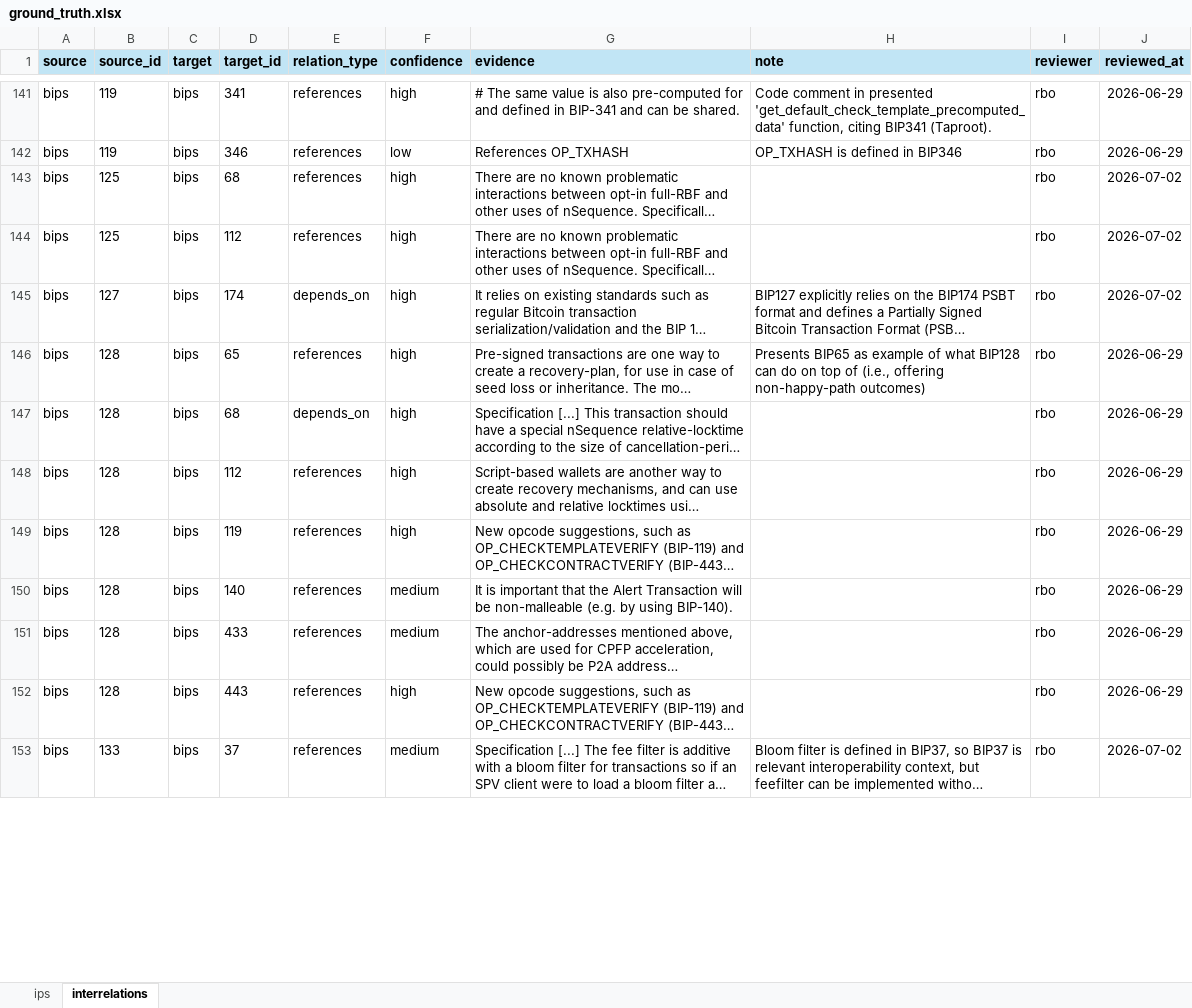
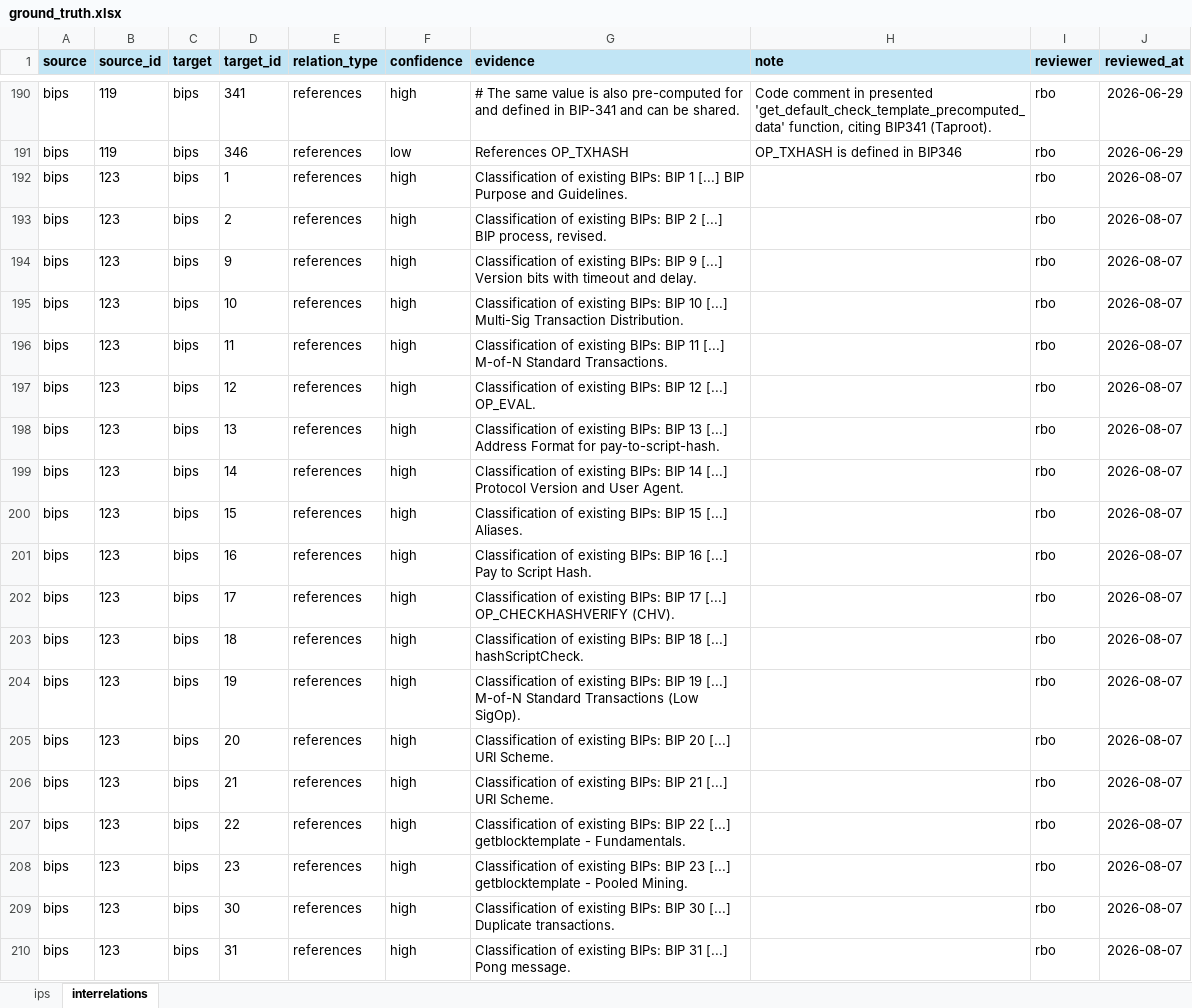
Before and after one commit to SEG-UNIBE/cdv-explorer, an Excel workbook: ip_data/bitcoin/ground_truth/ground_truth.xlsx, sheet interrelations, drawn as a sheet; only a part is shown, gaps mark what is left out; the shorter side is filled out with more unchanged rows; long unchanged cells end in …; values as stored, in another font and other column widths than the file's, no borders; conditional formats not drawn; the diff covers the shown part only; the diff names each change by its address in the sheet, - before the commit and + after, or states it on an @@ line.

```diff
--- a/ip_data/bitcoin/ground_truth/ground_truth.xlsx (sheet interrelations)
+++ b/ip_data/bitcoin/ground_truth/ground_truth.xlsx (sheet interrelations)
+row 192: bips | 123 | bips | 1 | references | high | Classification of existing BIPs: BIP 1 [...] BIP Purpose and Guidelines. |  | rbo | 2026-08-07
+row 193: bips | 123 | bips | 2 | references | high | Classification of existing BIPs: BIP 2 [...] BIP process, revised. |  | rbo | 2026-08-07
+row 194: bips | 123 | bips | 9 | references | high | Classification of existing BIPs: BIP 9 [...] Version bits with timeout and delay. |  | rbo | 2026-08-07
+row 195: bips | 123 | bips | 10 | references | high | Classification of existing BIPs: BIP 10 [...] Multi-Sig Transaction Distribution. |  | rbo | 2026-08-07
+row 196: bips | 123 | bips | 11 | references | high | Classification of existing BIPs: BIP 11 [...] M-of-N Standard Transactions. |  | rbo | 2026-08-07
+row 197: bips | 123 | bips | 12 | references | high | Classification of existing BIPs: BIP 12 [...] OP_EVAL. |  | rbo | 2026-08-07
+row 198: bips | 123 | bips | 13 | references | high | Classification of existing BIPs: BIP 13 [...] Address Format for pay-to-script-hash. |  | rbo | 2026-08-07
+row 199: bips | 123 | bips | 14 | references | high | Classification of existing BIPs: BIP 14 [...] Protocol Version and User Agent. |  | rbo | 2026-08-07
+row 200: bips | 123 | bips | 15 | references | high | Classification of existing BIPs: BIP 15 [...] Aliases. |  | rbo | 2026-08-07
+row 201: bips | 123 | bips | 16 | references | high | Classification of existing BIPs: BIP 16 [...] Pay to Script Hash. |  | rbo | 2026-08-07
+row 202: bips | 123 | bips | 17 | references | high | Classification of existing BIPs: BIP 17 [...] OP_CHECKHASHVERIFY (CHV). |  | rbo | 2026-08-07
+row 203: bips | 123 | bips | 18 | references | high | Classification of existing BIPs: BIP 18 [...] hashScriptCheck. |  | rbo | 2026-08-07
+row 204: bips | 123 | bips | 19 | references | high | Classification of existing BIPs: BIP 19 [...] M-of-N Standard Transactions (Low SigOp). |  | rbo | 2026-08-07
+row 205: bips | 123 | bips | 20 | references | high | Classification of existing BIPs: BIP 20 [...] URI Scheme. |  | rbo | 2026-08-07
+row 206: bips | 123 | bips | 21 | references | high | Classification of existing BIPs: BIP 21 [...] URI Scheme. |  | rbo | 2026-08-07
+row 207: bips | 123 | bips | 22 | references | high | Classification of existing BIPs: BIP 22 [...] getblocktemplate - Fundamentals. |  | rbo | 2026-08-07
+row 208: bips | 123 | bips | 23 | references | high | Classification of existing BIPs: BIP 23 [...] getblocktemplate - Pooled Mining. |  | rbo | 2026-08-07
+row 209: bips | 123 | bips | 30 | references | high | Classification of existing BIPs: BIP 30 [...] Duplicate transactions. |  | rbo | 2026-08-07
+row 210: bips | 123 | bips | 31 | references | high | Classification of existing BIPs: BIP 31 [...] Pong message. |  | rbo | 2026-08-07
```
Also changed, not shown: 116 added rows, 28 moved rows and 12 hidden or unhidden rows elsewhere in this sheet, sheet ips, 2 other files.
